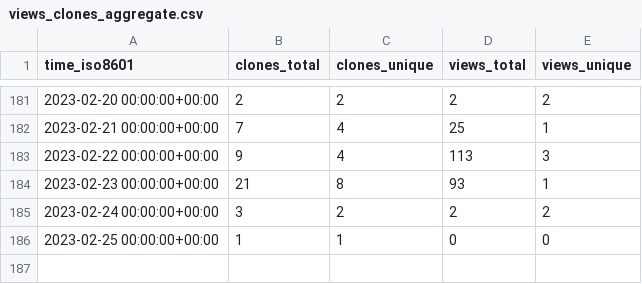
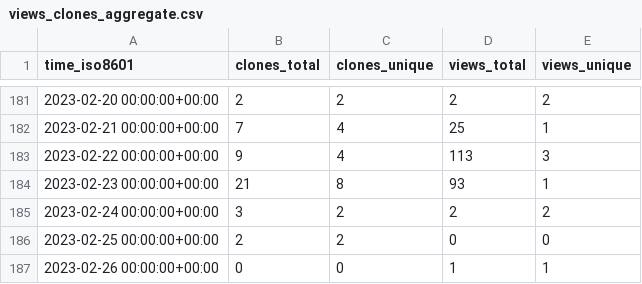
Before and after one commit to aubricot/computer_vision_with_eol_images, a CSV file: aubricot/computer_vision_with_eol_images/ghrs-data/views_clones_aggregate.csv, drawn as a sheet; only a part is shown, gaps mark what is left out.

```diff
--- a/aubricot/computer_vision_with_eol_images/ghrs-data/views_clones_aggregate.csv
+++ b/aubricot/computer_vision_with_eol_images/ghrs-data/views_clones_aggregate.csv
@@ -185,2 +185,3 @@ time_iso8601,clones_total,clones_unique,views_total,views_unique
 2023-02-24 00:00:00+00:00,3,2,2,2
-2023-02-25 00:00:00+00:00,1,1,0,0
+2023-02-25 00:00:00+00:00,2,2,0,0
+2023-02-26 00:00:00+00:00,0,0,1,1
```
Also changed, not shown: 1 other file.
